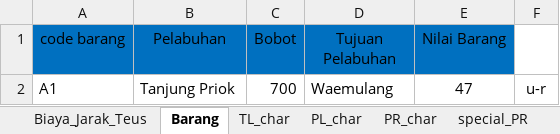
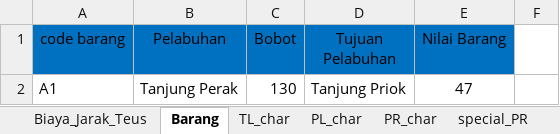
Before and after one commit to wanggor/GA-Jaringan-Kapal, an Excel workbook: data/Data.xlsx, sheet Barang, drawn as a sheet; values as stored, in another font and other column widths than the file's, no borders; the diff names each change by its address in the sheet, - before the commit and + after, or states it on an @@ line.

```diff
--- a/data/Data.xlsx (sheet Barang)
+++ b/data/Data.xlsx (sheet Barang)
-B2 (Pelabuhan): Tanjung Priok
+B2 (Pelabuhan): Tanjung Perak
-C2 (Bobot): 700
+C2 (Bobot): 130
-D2 (Tujuan Pelabuhan): Waemulang
+D2 (Tujuan Pelabuhan): Tanjung Priok
-F2: u-r
+F2: (empty)
```
Also changed, not shown: 1 other file.
